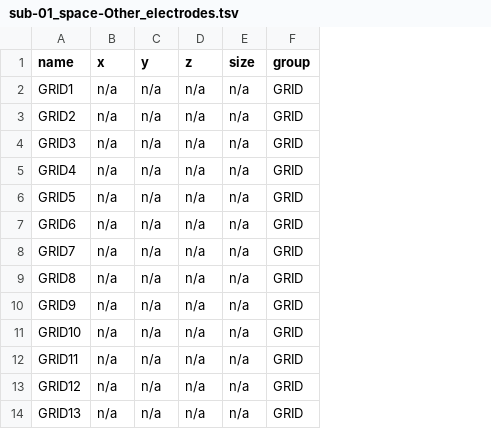
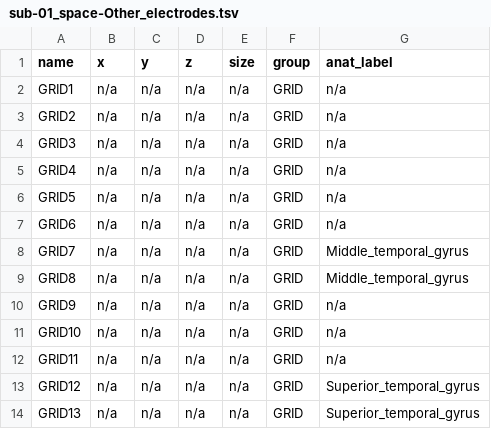
Before and after one commit to nemarDatasets/nm000396, a TSV file: sub-01/ieeg/sub-01_space-Other_electrodes.tsv, drawn as a sheet; only a part is shown; the diff names each change by its address in the sheet, - before the commit and + after, or states it on an @@ line.

```diff
--- a/sub-01/ieeg/sub-01_space-Other_electrodes.tsv
+++ b/sub-01/ieeg/sub-01_space-Other_electrodes.tsv
+column G (anat_label), rows 2-14: n/a | n/a | n/a | n/a | n/a | n/a | Middle_temporal_gyrus | Middle_temporal_gyrus | n/a | n/a | n/a | Superior_temporal_gyrus | Superior_temporal_gyrus
```
Also changed, not shown: participants.tsv, sub-02/ieeg/sub-02_space-Other_electrodes.tsv, 26 other files.
